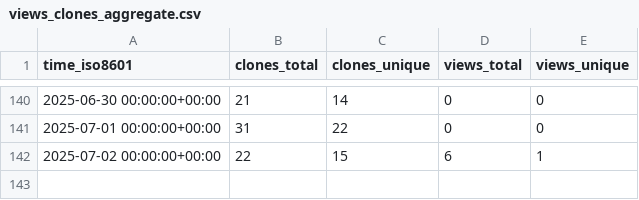
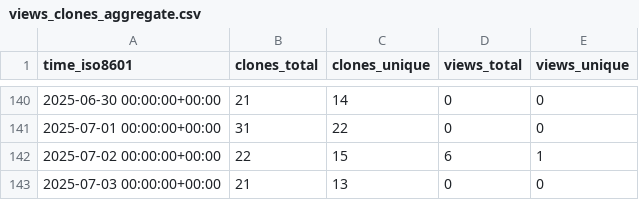
Before and after one commit to lulunac27a/github-stat, a CSV file: lulunac27a/lulunac27a/ghrs-data/views_clones_aggregate.csv, drawn as a sheet; only a part is shown, gaps mark what is left out.

```diff
--- a/lulunac27a/lulunac27a/ghrs-data/views_clones_aggregate.csv
+++ b/lulunac27a/lulunac27a/ghrs-data/views_clones_aggregate.csv
@@ -142 +142,2 @@ time_iso8601,clones_total,clones_unique,views_total,views_unique
 2025-07-02 00:00:00+00:00,22,15,6,1
+2025-07-03 00:00:00+00:00,21,13,0,0
```
Also changed, not shown: 1 other file.
